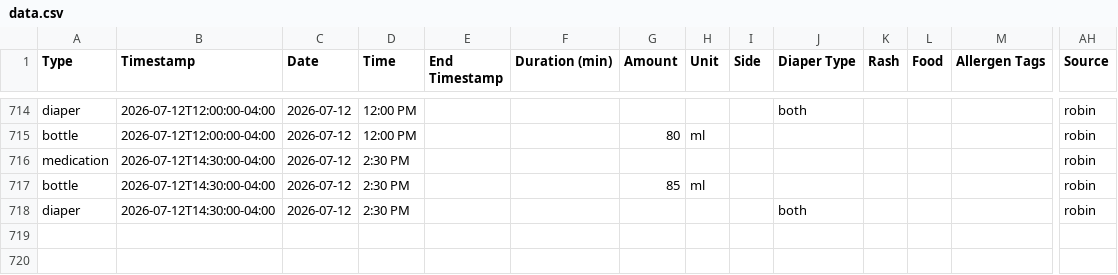
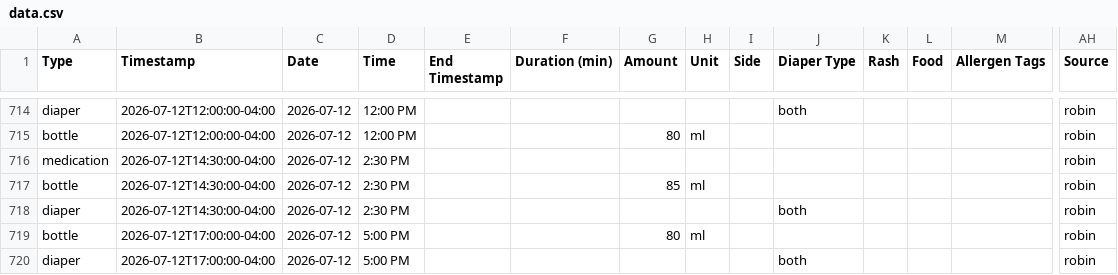
Before and after one commit to mjkavs99/vienna-tracker, a CSV file: data.csv, drawn as a sheet; only a part is shown, gaps mark what is left out; rows hold the shown columns only; the diff names each change by its address in the sheet, - before the commit and + after, or states it on an @@ line.

Commit message:
Update data.csv from Vienna dashboard

```diff
--- a/data.csv
+++ b/data.csv
+row 719: bottle | 2026-07-12T17:00:00-04:00 | 2026-07-12 | 5:00 PM |  |  | 80 | ml |  |  |  |  |  | robin
+row 720: diaper | 2026-07-12T17:00:00-04:00 | 2026-07-12 | 5:00 PM |  |  |  |  |  | both |  |  |  | robin
```
